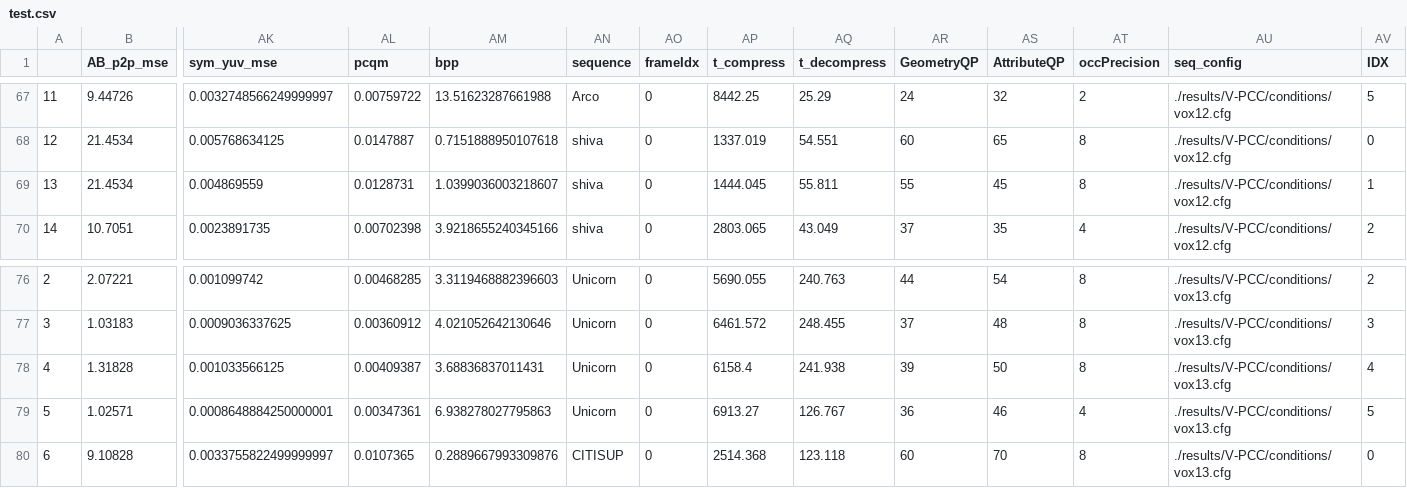
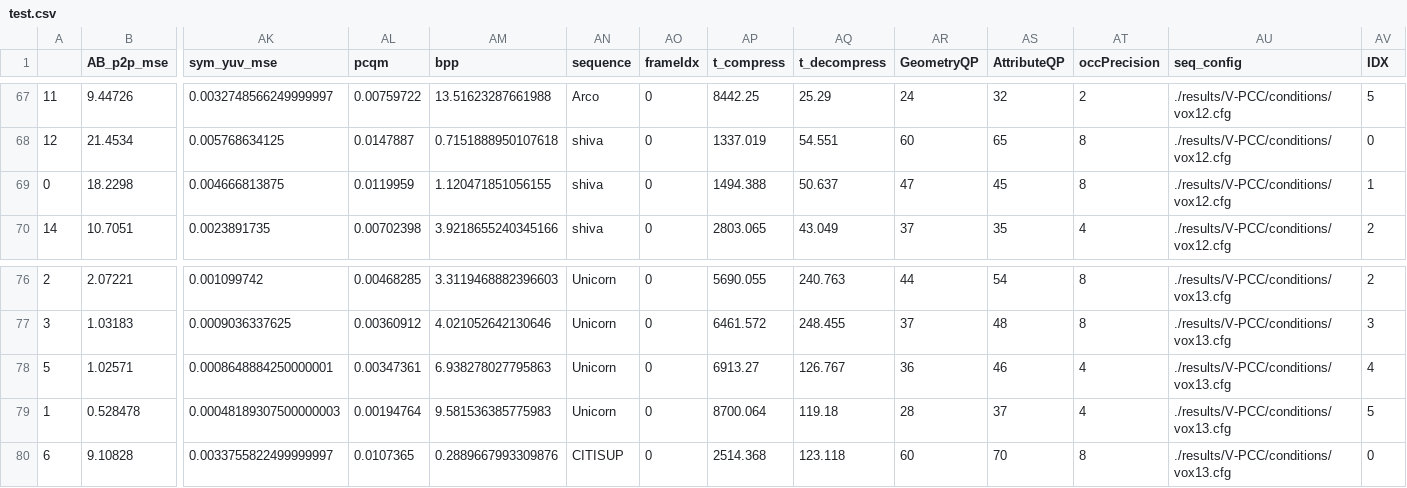
Before and after one commit to ikt-luh/Unified-Point-Cloud-Compression, a CSV file: results/V-PCC/test.csv, drawn as a sheet; only a part is shown, gaps mark what is left out; removed rows and columns are numbered as before the commit, all else as after; rows hold the shown columns only; the diff names each change by its address in the sheet, - before the commit and + after, or states it on an @@ line.

```diff
--- a/results/V-PCC/test.csv
+++ b/results/V-PCC/test.csv
-row 69: 13 | 21.4534 | 0.004869559 | 0.0128731 | 1.0399036003218607 | shiva | 0 | 1444.045 | 55.811 | 55 | 45 | 8 | ./results/V-PCC/conditions/vox12.cfg | 1
+row 69: 0 | 18.2298 | 0.004666813875 | 0.0119959 | 1.120471851056155 | shiva | 0 | 1494.388 | 50.637 | 47 | 45 | 8 | ./results/V-PCC/conditions/vox12.cfg | 1
-row 78: 4 | 1.31828 | 0.001033566125 | 0.00409387 | 3.68836837011431 | Unicorn | 0 | 6158.4 | 241.938 | 39 | 50 | 8 | ./results/V-PCC/conditions/vox13.cfg | 4
-AV78 (IDX): 5
+AV78 (IDX): 4
+row 79: 1 | 0.528478 | 0.00048189307500000003 | 0.00194764 | 9.581536385775983 | Unicorn | 0 | 8700.064 | 119.18 | 28 | 37 | 4 | ./results/V-PCC/conditions/vox13.cfg | 5
```
Also changed, not shown: 41 other files.
